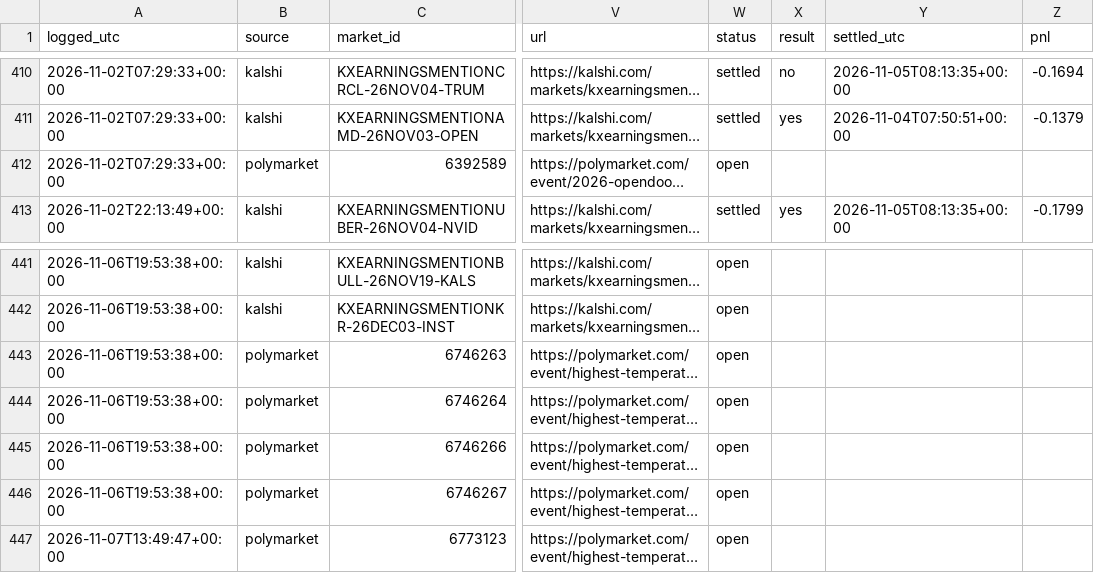
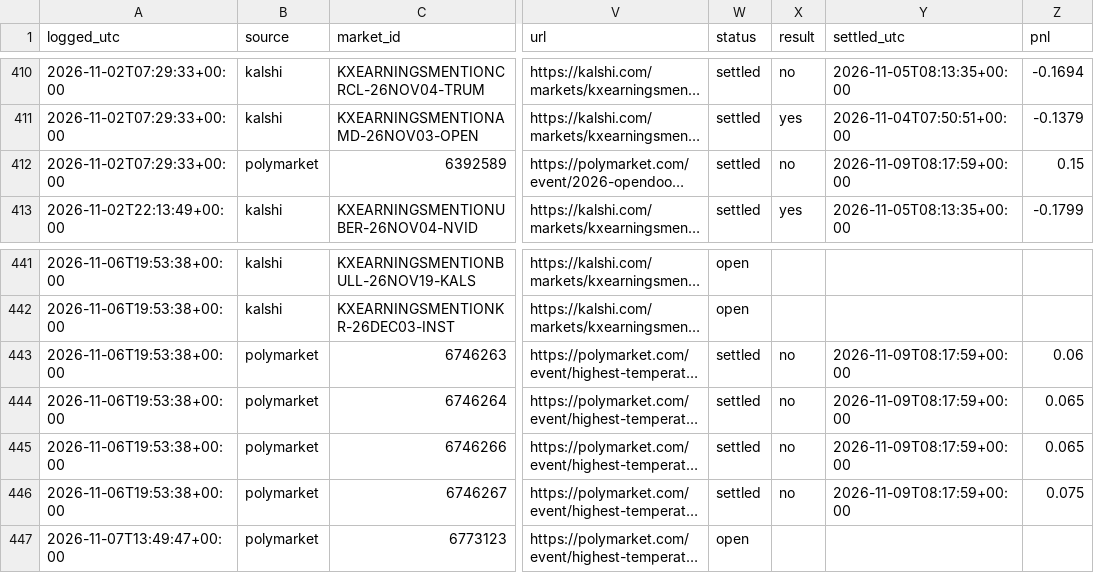
Before and after one commit to cj1234cj/markets, a CSV file: data/ledger.csv, drawn as a sheet; only a part is shown, gaps mark what is left out; long unchanged cells end in …; the diff names each change by its address in the sheet, - before the commit and + after, or states it on an @@ line.

```diff
--- a/data/ledger.csv
+++ b/data/ledger.csv
-W412 (status): open
+W412 (status): settled
-X412 (result): (empty)
+X412 (result): no
-Y412 (settled_utc): (empty)
+Y412 (settled_utc): 2026-11-09T08:17:59+00:00
-Z412 (pnl): (empty)
+Z412 (pnl): 0.15
-W443:W446 (status): open
+W443:W446 (status): settled
-X443:X446 (result): (empty)
+X443:X446 (result): no
-Y443:Y446 (settled_utc): (empty)
+Y443:Y446 (settled_utc): 2026-11-09T08:17:59+00:00
-Z443 (pnl): (empty)
+Z443 (pnl): 0.06
-Z444:Z445 (pnl): (empty)
+Z444:Z445 (pnl): 0.065
-Z446 (pnl): (empty)
+Z446 (pnl): 0.075
```
Also changed, not shown: 9 other files.
